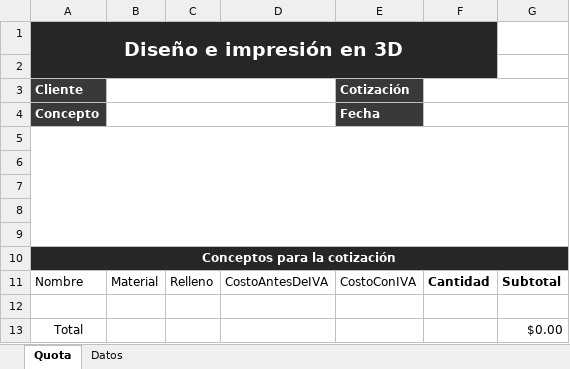
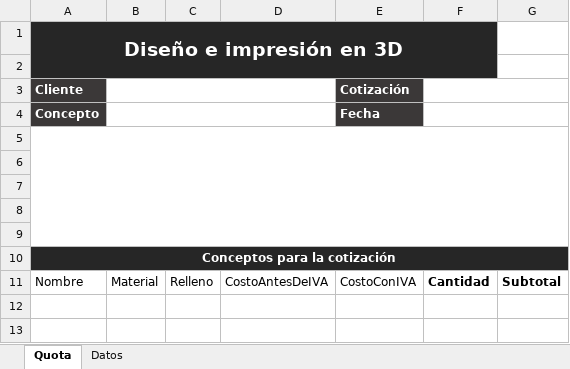
Before and after one commit to WConanSantacruz/projectManagemt, an Excel workbook: resources/Template.xlsx, sheet Quota, drawn as a sheet; values as stored, in another font and other column widths than the file's, no borders; charts and pictures and table styles not drawn; the diff names each change by its address in the sheet, - before the commit and + after, or states it on an @@ line.

```diff
--- a/resources/Template.xlsx (sheet Quota)
+++ b/resources/Template.xlsx (sheet Quota)
-row 12: (empty)
-row 13: Total |  |  |  |  |  | $0.00
```
Also changed, not shown: sheet Datos, formulas that keep their value, charts or pictures, 4 other files.
